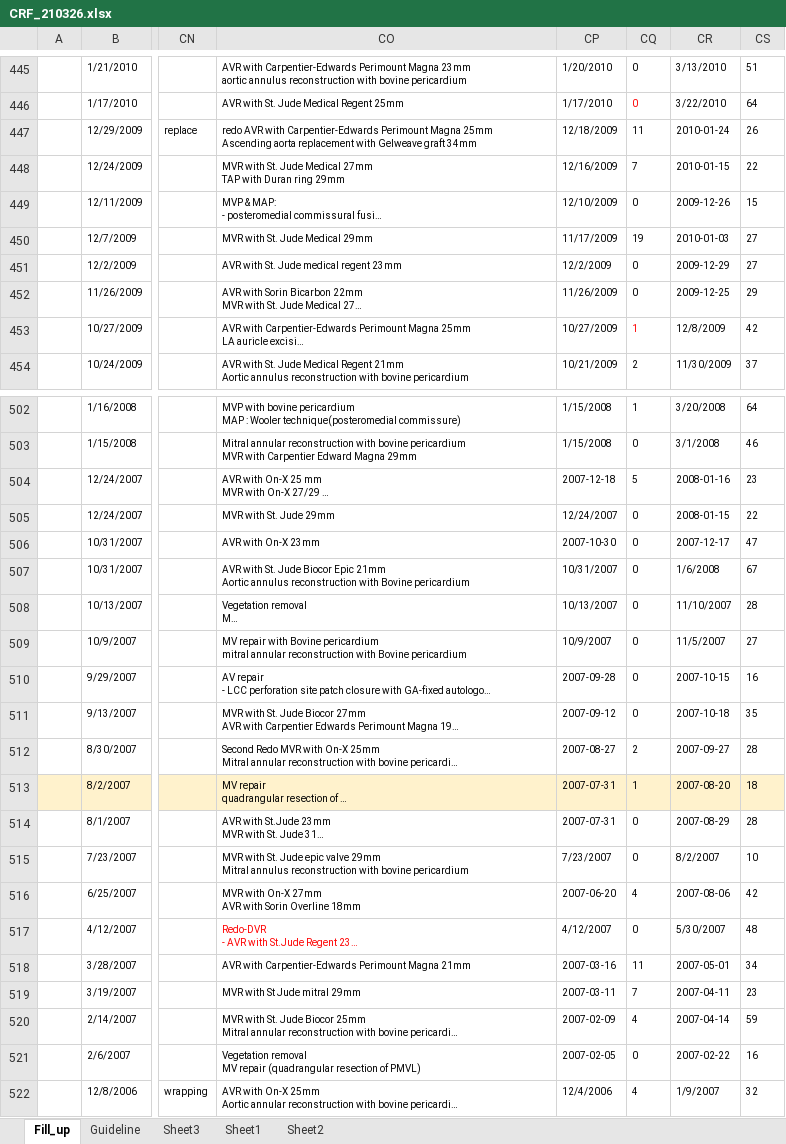
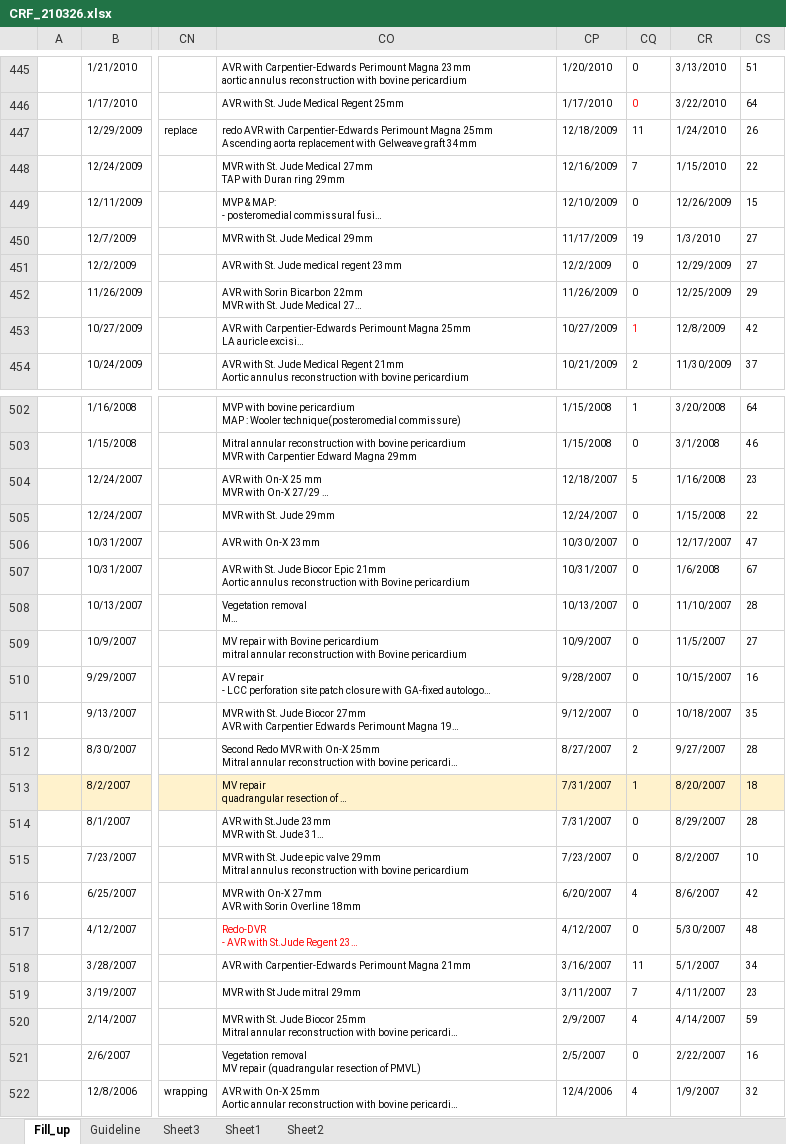
Before and after one commit to khsunny87/Proj_IE_KIS, an Excel workbook: Input/CRF/CRF_210326.xlsx, sheet Fill_up, drawn as a sheet; only a part is shown, gaps mark what is left out; long unchanged cells end in …; values as stored, in another font and other column widths than the file's, no borders; the diff covers the shown part only; the diff names each change by its address in the sheet, - before the commit and + after, or states it on an @@ line.

```diff
--- a/Input/CRF/CRF_210326.xlsx (sheet Fill_up)
+++ b/Input/CRF/CRF_210326.xlsx (sheet Fill_up)
-CR447: 2010-01-24
+CR447: 1/24/2010
-CR448: 2010-01-15
+CR448: 1/15/2010
-CR449: 2009-12-26
+CR449: 12/26/2009
-CR450: 2010-01-03
+CR450: 1/3/2010
-CR451: 2009-12-29
+CR451: 12/29/2009
-CR452: 2009-12-25
+CR452: 12/25/2009
-CP504: 2007-12-18
+CP504: 12/18/2007
-CR504: 2008-01-16
+CR504: 1/16/2008
-CR505: 2008-01-15
+CR505: 1/15/2008
-CP506: 2007-10-30
+CP506: 10/30/2007
-CR506: 2007-12-17
+CR506: 12/17/2007
-CP510: 2007-09-28
+CP510: 9/28/2007
-CR510: 2007-10-15
+CR510: 10/15/2007
-CP511: 2007-09-12
+CP511: 9/12/2007
-CR511: 2007-10-18
+CR511: 10/18/2007
-CP512: 2007-08-27
+CP512: 8/27/2007
-CR512: 2007-09-27
+CR512: 9/27/2007
-CP513:CP514: 2007-07-31
+CP513:CP514: 7/31/2007
-CR513: 2007-08-20
+CR513: 8/20/2007
-CR514: 2007-08-29
+CR514: 8/29/2007
-CP516: 2007-06-20
+CP516: 6/20/2007
-CR516: 2007-08-06
+CR516: 8/6/2007
-CP518: 2007-03-16
+CP518: 3/16/2007
-CR518: 2007-05-01
+CR518: 5/1/2007
-CP519: 2007-03-11
+CP519: 3/11/2007
-CR519: 2007-04-11
+CR519: 4/11/2007
-CP520: 2007-02-09
+CP520: 2/9/2007
-CR520: 2007-04-14
+CR520: 4/14/2007
-CP521: 2007-02-05
+CP521: 2/5/2007
-CR521: 2007-02-22
+CR521: 2/22/2007
```
Also changed, not shown: 17 edited cells elsewhere in this sheet, 2 other files.
